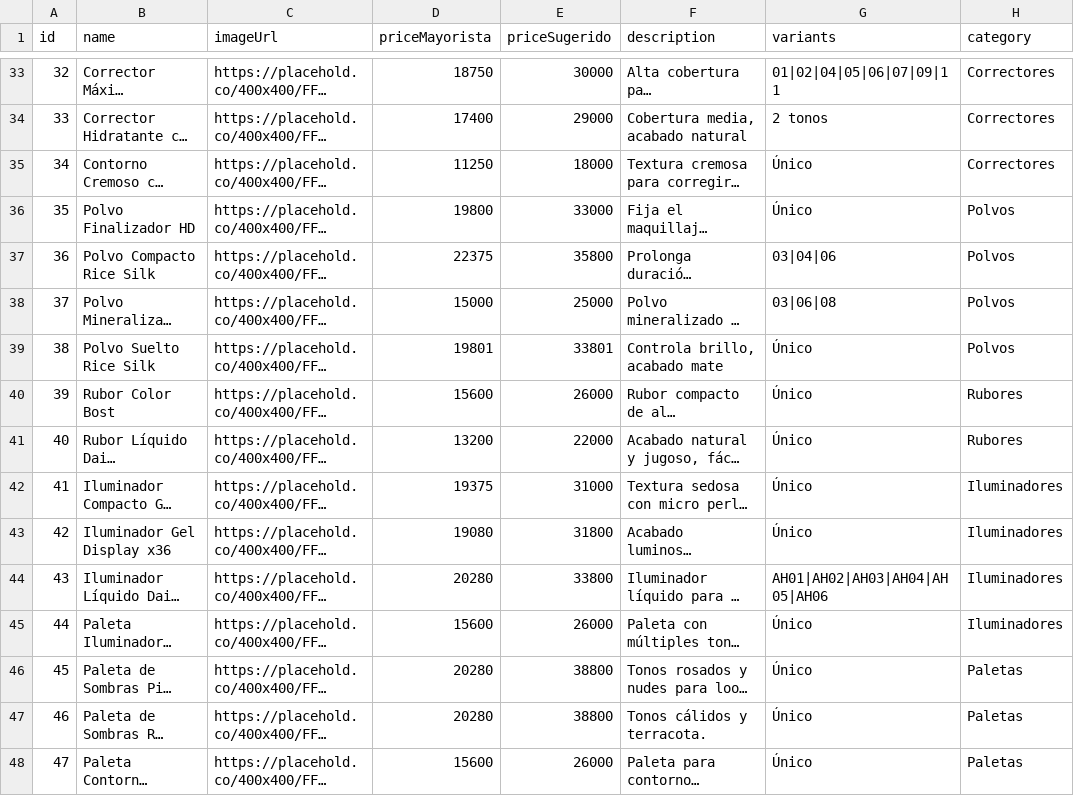
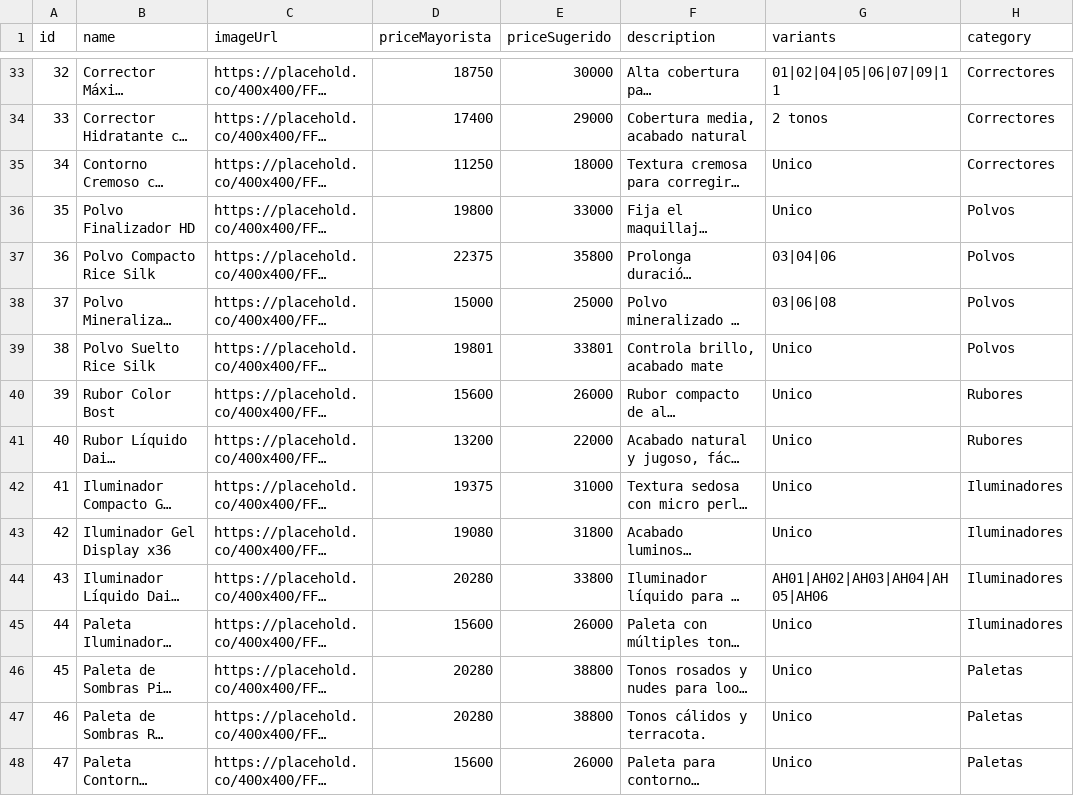
Before and after one commit to amsterdamlab/catalogowaba, a CSV file: productos_mayorista.csv, drawn as a sheet; only a part is shown, gaps mark what is left out; long unchanged cells end in …; the diff covers the shown part only; the diff names each change by its address in the sheet, - before the commit and + after, or states it on an @@ line.

Commit message:
Add files via upload

```diff
--- a/productos_mayorista.csv
+++ b/productos_mayorista.csv
-G35:G36 (variants): Único
+G35:G36 (variants): Unico
-G39:G43 (variants): Único
+G39:G43 (variants): Unico
-G45:G48 (variants): Único
+G45:G48 (variants): Unico
```
Also changed, not shown: 108 edited cells elsewhere in this file.
